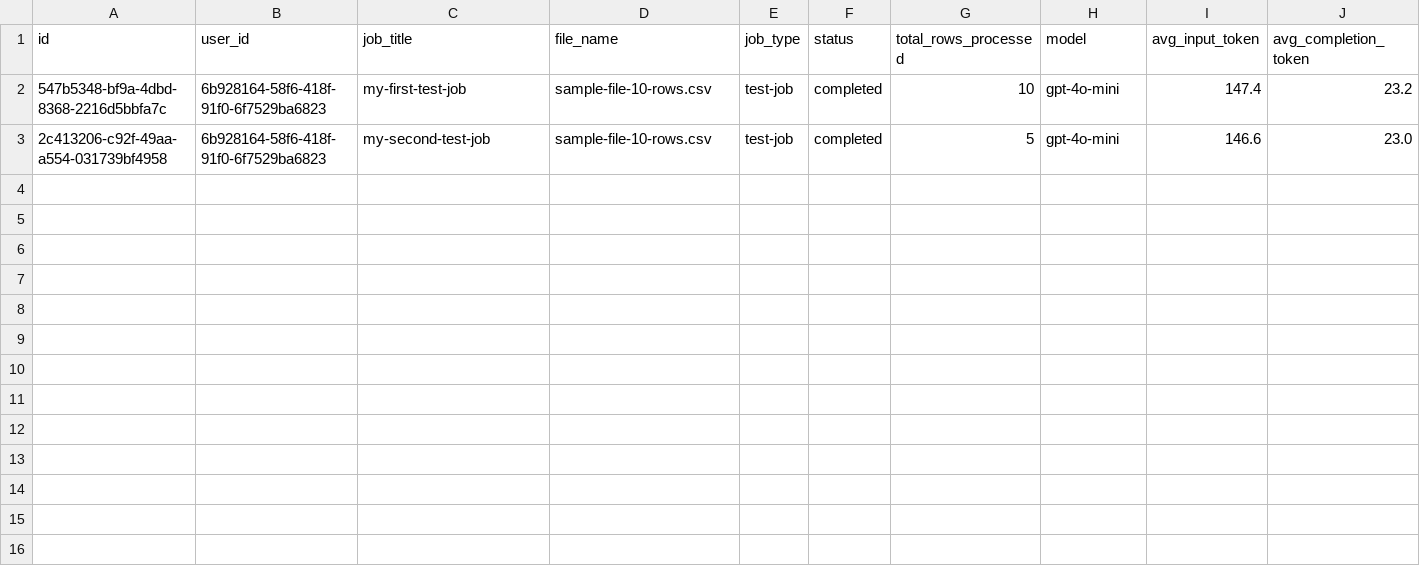
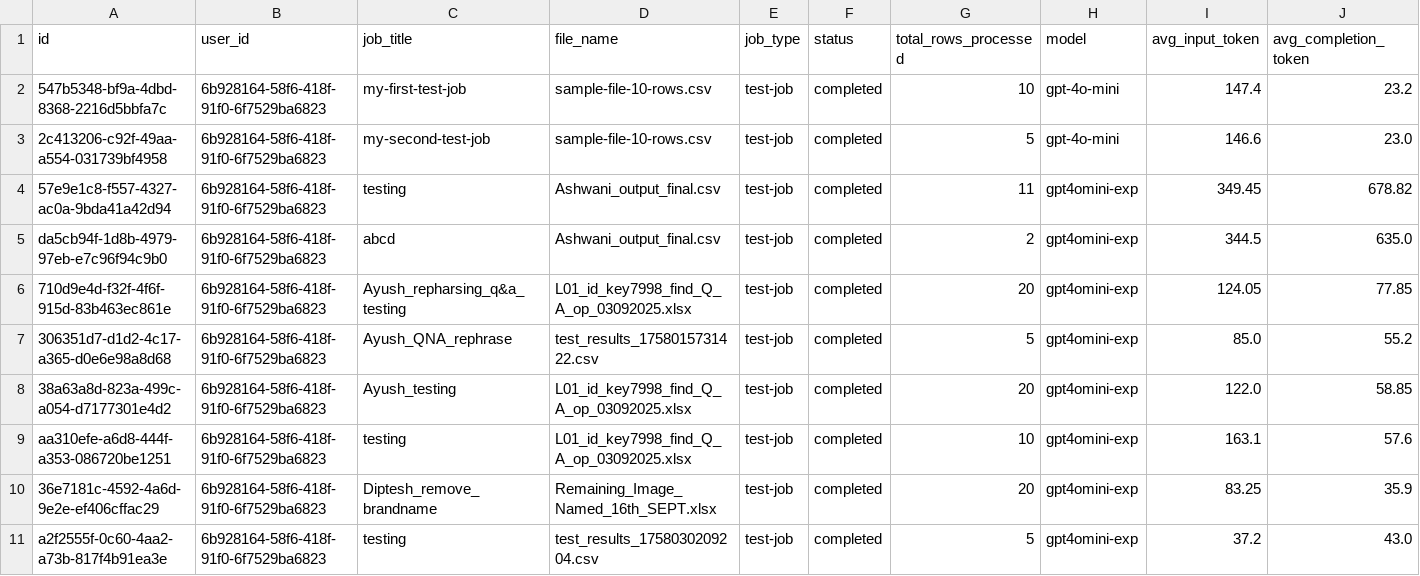
Before and after one commit to SaumyaDash-sd/Batch-AIParser, a CSV file: database/job_history.csv, drawn as a sheet; only a part is shown; rows hold the shown columns only; the diff names each change by its address in the sheet, - before the commit and + after, or states it on an @@ line.

```diff
--- a/database/job_history.csv
+++ b/database/job_history.csv
+row 4: 57e9e1c8-f557-4327-ac0a-9bda41a42d94 | 6b928164-58f6-418f-91f0-6f7529ba6823 | testing | Ashwani_output_final.csv | test-job | completed | 11 | gpt4omini-exp | 349.45 | 678.82
+row 5: da5cb94f-1d8b-4979-97eb-e7c96f94c9b0 | 6b928164-58f6-418f-91f0-6f7529ba6823 | abcd | Ashwani_output_final.csv | test-job | completed | 2 | gpt4omini-exp | 344.5 | 635.0
+row 6: 710d9e4d-f32f-4f6f-915d-83b463ec861e | 6b928164-58f6-418f-91f0-6f7529ba6823 | Ayush_repharsing_q&a_testing | L01_id_key7998_find_Q_A_op_03092025.xlsx | test-job | completed | 20 | gpt4omini-exp | 124.05 | 77.85
+row 7: 306351d7-d1d2-4c17-a365-d0e6e98a8d68 | 6b928164-58f6-418f-91f0-6f7529ba6823 | Ayush_QNA_rephrase | test_results_1758015731422.csv | test-job | completed | 5 | gpt4omini-exp | 85.0 | 55.2
+row 8: 38a63a8d-823a-499c-a054-d7177301e4d2 | 6b928164-58f6-418f-91f0-6f7529ba6823 | Ayush_testing | L01_id_key7998_find_Q_A_op_03092025.xlsx | test-job | completed | 20 | gpt4omini-exp | 122.0 | 58.85
+row 9: aa310efe-a6d8-444f-a353-086720be1251 | 6b928164-58f6-418f-91f0-6f7529ba6823 | testing | L01_id_key7998_find_Q_A_op_03092025.xlsx | test-job | completed | 10 | gpt4omini-exp | 163.1 | 57.6
+row 10: 36e7181c-4592-4a6d-9e2e-ef406cffac29 | 6b928164-58f6-418f-91f0-6f7529ba6823 | Diptesh_remove_brandname | Remaining_Image_Named_16th_SEPT.xlsx | test-job | completed | 20 | gpt4omini-exp | 83.25 | 35.9
+row 11: a2f2555f-0c60-4aa2-a73b-817f4b91ea3e | 6b928164-58f6-418f-91f0-6f7529ba6823 | testing | test_results_1758030209204.csv | test-job | completed | 5 | gpt4omini-exp | 37.2 | 43.0
```
Also changed, not shown: database/users.csv, 2 other files.
